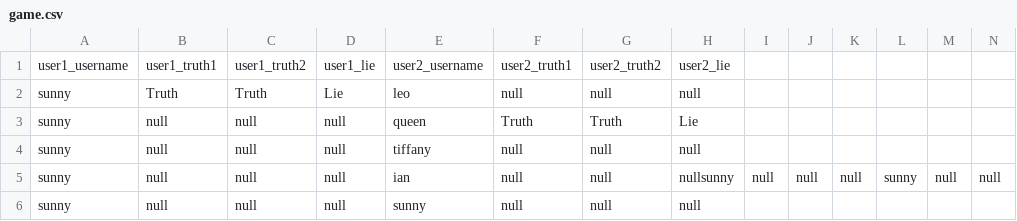
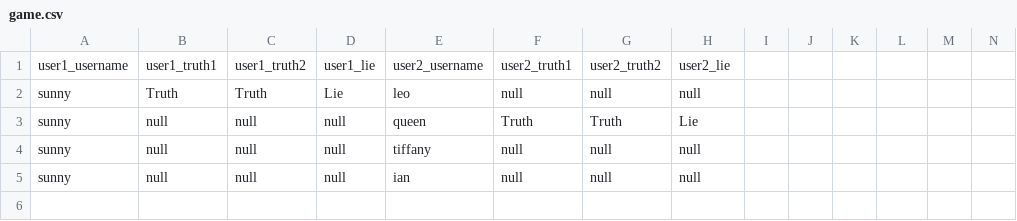
Before and after one commit to CSC207-2022F-UofT/course-project-group-45-tut0201-ba3185, a CSV file: src/main/java/database/game.csv, drawn as a sheet; only a part is shown; removed rows and columns are numbered as before the commit, all else as after; rows hold the shown columns only; the diff names each change by its address in the sheet, - before the commit and + after, or states it on an @@ line.

Commit message:
Modified the format of test

```diff
--- a/src/main/java/database/game.csv
+++ b/src/main/java/database/game.csv
-row 5: sunny | null | null | null | ian | null | null | nullsunny | null | null | null | sunny | null | null
-E5: sunny
+E5: ian
```
